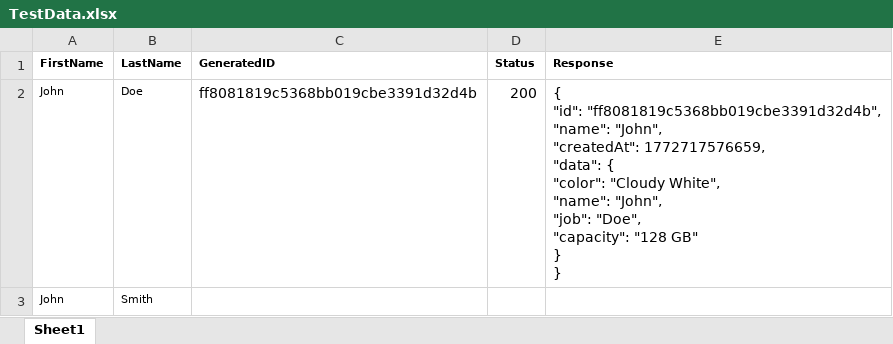
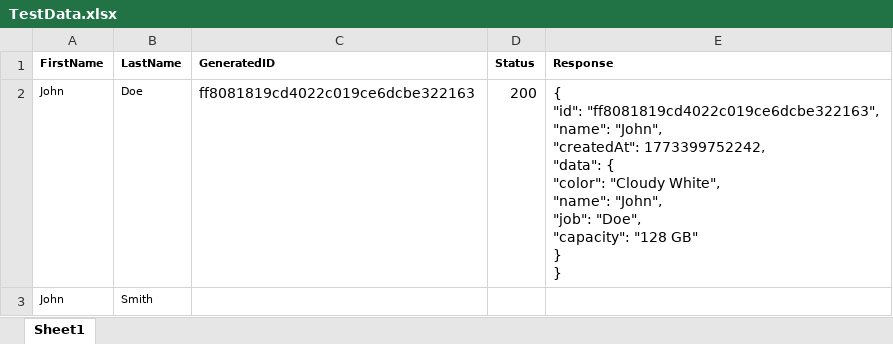
Before and after one commit to Bhagyashri099/Seleniumproject, an Excel workbook: target/test-classes/TestData.xlsx, sheet Sheet1, drawn as a sheet; values as stored, in another font and other column widths than the file's, no borders; ↵ is a line break in a cell; the diff names each change by its address in the sheet, - before the commit and + after, or states it on an @@ line.

Commit message:
Test

```diff
--- a/target/test-classes/TestData.xlsx (sheet Sheet1)
+++ b/target/test-classes/TestData.xlsx (sheet Sheet1)
-C2 (GeneratedID): ff8081819c5368bb019cbe3391d32d4b
+C2 (GeneratedID): ff8081819cd4022c019ce6dcbe322163
-E2 (Response): { ↵ "id": "ff8081819c5368bb019cbe3391d32d4b", ↵ "name": "John", ↵ "createdAt": 1772717576659, ↵ "data": {…
+E2 (Response): { ↵ "id": "ff8081819cd4022c019ce6dcbe322163", ↵ "name": "John", ↵ "createdAt": 1773399752242, ↵ "data": {…
```
Also changed, not shown: 59 other files.
